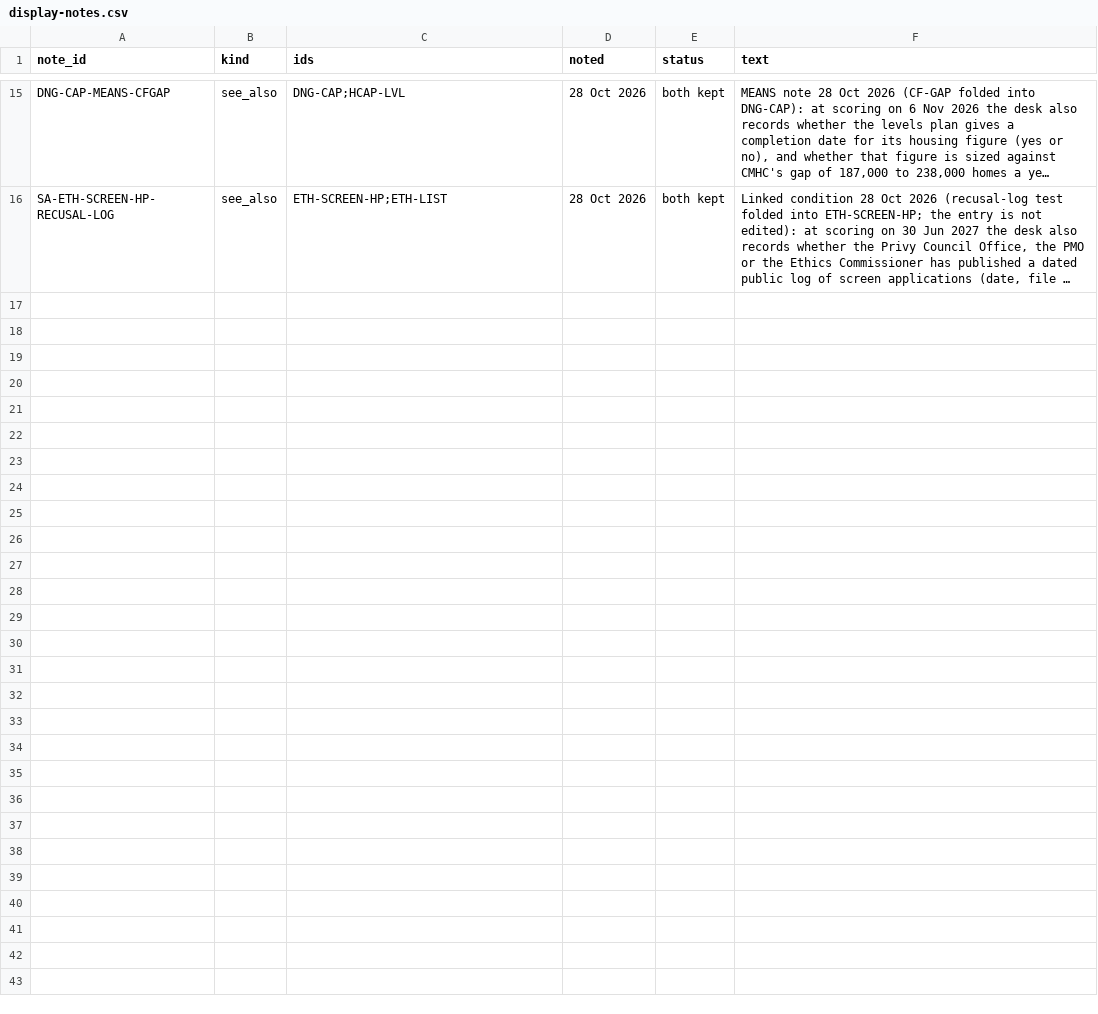
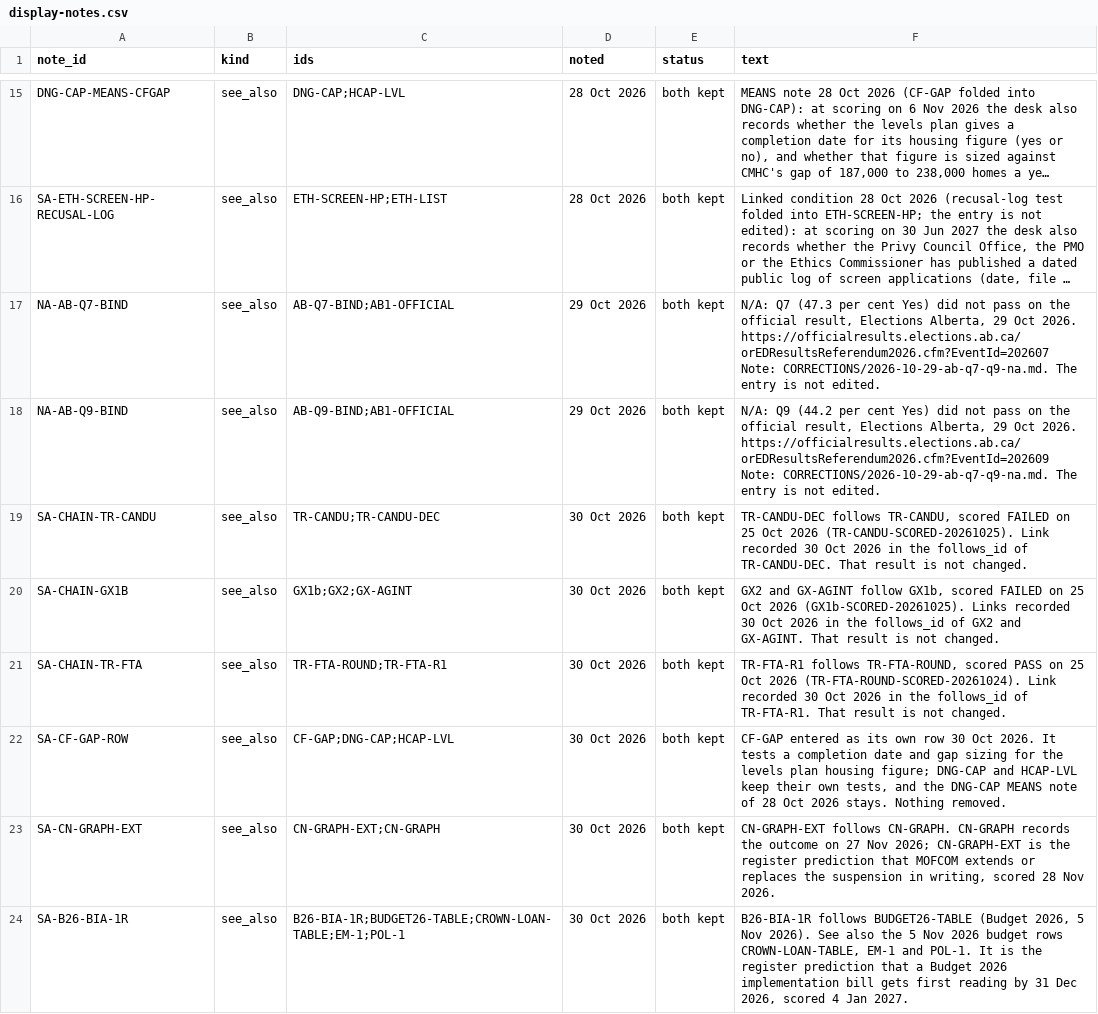
Before and after one commit to Citizenheldrecord/register, a CSV file: data/display-notes.csv, drawn as a sheet; only a part is shown, gaps mark what is left out; long unchanged cells end in …; the diff names each change by its address in the sheet, - before the commit and + after, or states it on an @@ line.

Commit message:
Update 2026-10-30: BCA-CLOCK, NSS-LEGIS-1Y, FUEL-EXC-SUNSET, TSTS-SUBCOMP-2031, RBT2-REGISTRY-30D, RBT2-SCHED1-GAZ, RBT2-FID-MID27, DGR-CLOSE-15JAN; BC-DRIPA-PET dated note; essay links; 316 entries

```diff
--- a/data/display-notes.csv
+++ b/data/display-notes.csv
+row 17: NA-AB-Q7-BIND | see_also | AB-Q7-BIND;AB1-OFFICIAL | 29 Oct 2026 | both kept | N/A: Q7 (47.3 per cent Yes) did not pass on the official result, Elections Alberta, 29 Oct 2026. https://officialresults.elections.ab.ca/orEDResultsReferendum2026.cfm?EventId=202607 Note: CORRECTIONS/2026-10-29-ab-q7-q9-na.md. The entry is not edited.
+row 18: NA-AB-Q9-BIND | see_also | AB-Q9-BIND;AB1-OFFICIAL | 29 Oct 2026 | both kept | N/A: Q9 (44.2 per cent Yes) did not pass on the official result, Elections Alberta, 29 Oct 2026. https://officialresults.elections.ab.ca/orEDResultsReferendum2026.cfm?EventId=202609 Note: CORRECTIONS/2026-10-29-ab-q7-q9-na.md. The entry is not edited.
+row 19: SA-CHAIN-TR-CANDU | see_also | TR-CANDU;TR-CANDU-DEC | 30 Oct 2026 | both kept | TR-CANDU-DEC follows TR-CANDU, scored FAILED on 25 Oct 2026 (TR-CANDU-SCORED-20261025). Link recorded 30 Oct 2026 in the follows_id of TR-CANDU-DEC. That result is not changed.
+row 20: SA-CHAIN-GX1B | see_also | GX1b;GX2;GX-AGINT | 30 Oct 2026 | both kept | GX2 and GX-AGINT follow GX1b, scored FAILED on 25 Oct 2026 (GX1b-SCORED-20261025). Links recorded 30 Oct 2026 in the follows_id of GX2 and GX-AGINT. That result is not changed.
+row 21: SA-CHAIN-TR-FTA | see_also | TR-FTA-ROUND;TR-FTA-R1 | 30 Oct 2026 | both kept | TR-FTA-R1 follows TR-FTA-ROUND, scored PASS on 25 Oct 2026 (TR-FTA-ROUND-SCORED-20261024). Link recorded 30 Oct 2026 in the follows_id of TR-FTA-R1. That result is not changed.
+row 22: SA-CF-GAP-ROW | see_also | CF-GAP;DNG-CAP;HCAP-LVL | 30 Oct 2026 | both kept | CF-GAP entered as its own row 30 Oct 2026. It tests a completion date and gap sizing for the levels plan housing figure; DNG-CAP and HCAP-LVL keep their own tests, and the DNG-CAP MEANS note of 28 Oct 2026 stays. Nothing removed.
+row 23: SA-CN-GRAPH-EXT | see_also | CN-GRAPH-EXT;CN-GRAPH | 30 Oct 2026 | both kept | CN-GRAPH-EXT follows CN-GRAPH. CN-GRAPH records the outcome on 27 Nov 2026; CN-GRAPH-EXT is the register prediction that MOFCOM extends or replaces the suspension in writing, scored 28 Nov 2026.
+row 24: SA-B26-BIA-1R | see_also | B26-BIA-1R;BUDGET26-TABLE;CROWN-LOAN-TABLE;EM-1;POL-1 | 30 Oct 2026 | both kept | B26-BIA-1R follows BUDGET26-TABLE (Budget 2026, 5 Nov 2026). See also the 5 Nov 2026 budget rows CROWN-LOAN-TABLE, EM-1 and POL-1. It is the register prediction that a Budget 2026 implementation bill gets first reading by 31 Dec 2026, scored 4 Jan 2027.
```
Also changed, not shown: data/display-groups.csv, data/sources-check-counts.csv, 30 other files.
